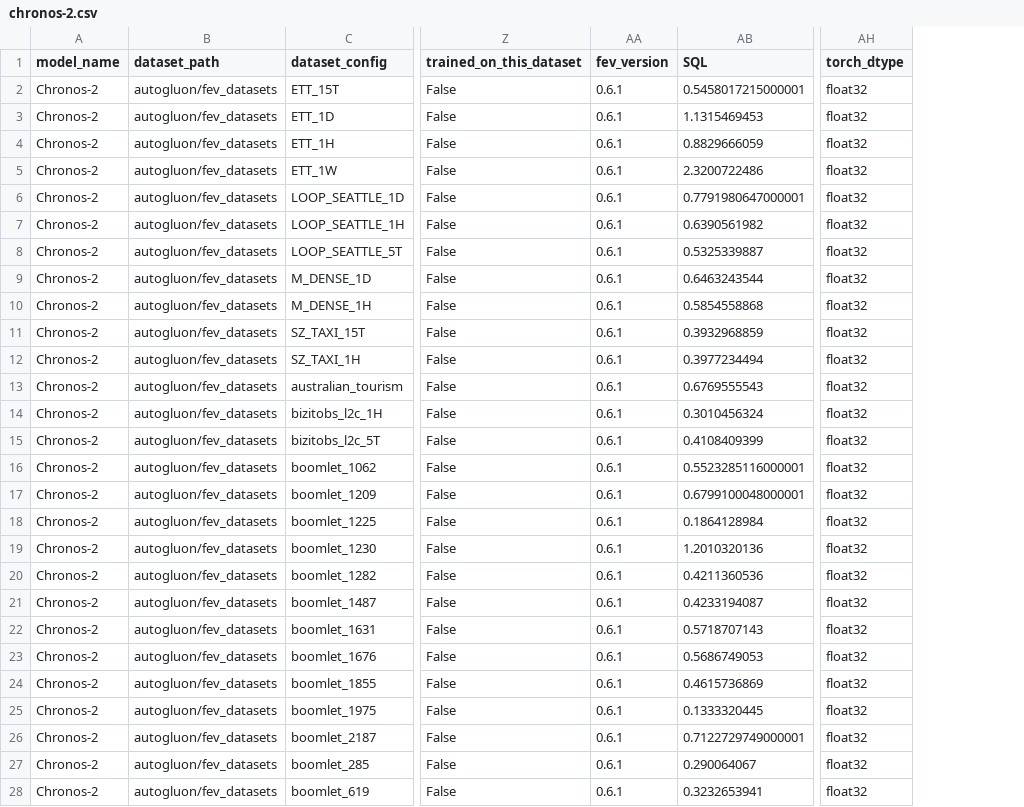
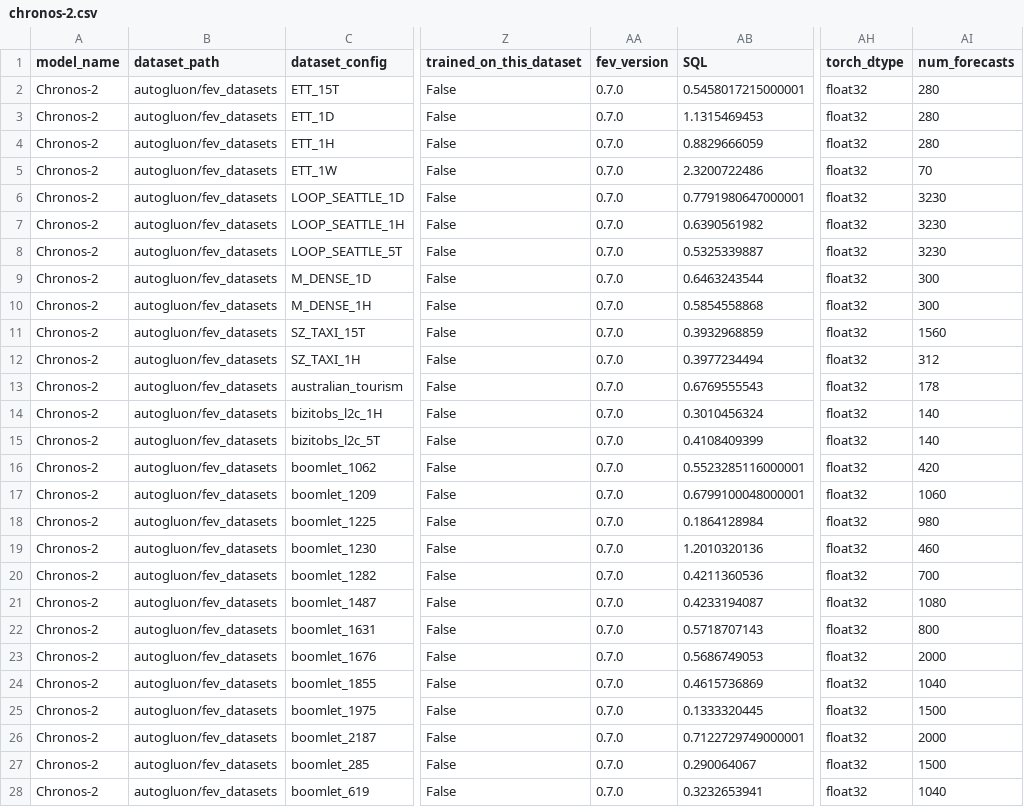
Before and after one commit to autogluon/fev, a CSV file: benchmarks/fev_bench/results/chronos-2.csv, drawn as a sheet; only a part is shown, gaps mark what is left out; the diff covers the shown part only; the diff names each change by its address in the sheet, - before the commit and + after, or states it on an @@ line.

```diff
--- a/benchmarks/fev_bench/results/chronos-2.csv
+++ b/benchmarks/fev_bench/results/chronos-2.csv
+column AI (num_forecasts), rows 2-28: 280 | 280 | 280 | 70 | 3230 | 3230 | 3230 | 300 | 300 | 1560 | 312 | 178 | 140 | 140 | 420 | 1060 | 980 | 460 | 700 | 1080 | 800 | 2000 | 1040 | 1500 | 2000 | 1500 | 1040
-AA2:AA28 (fev_version): 0.6.1
+AA2:AA28 (fev_version): 0.7.0
```
Also changed, not shown: 73 edited cells elsewhere in this file, benchmarks/fev_bench/results/autotheta.csv, benchmarks/fev_bench/results/chronos-bolt.csv, 17 other files.
